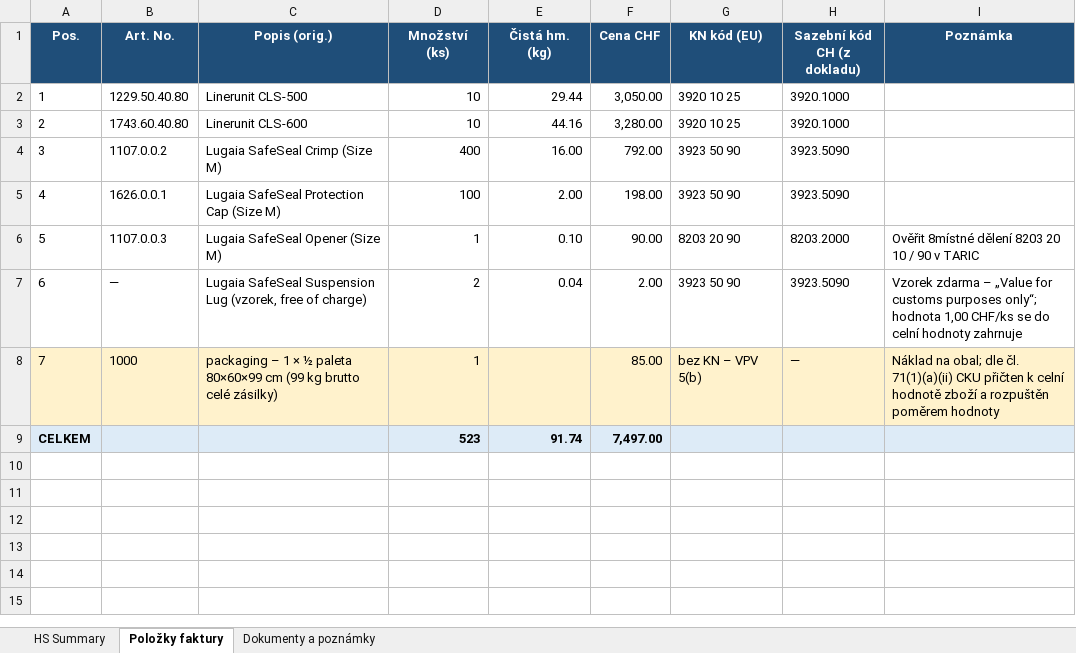
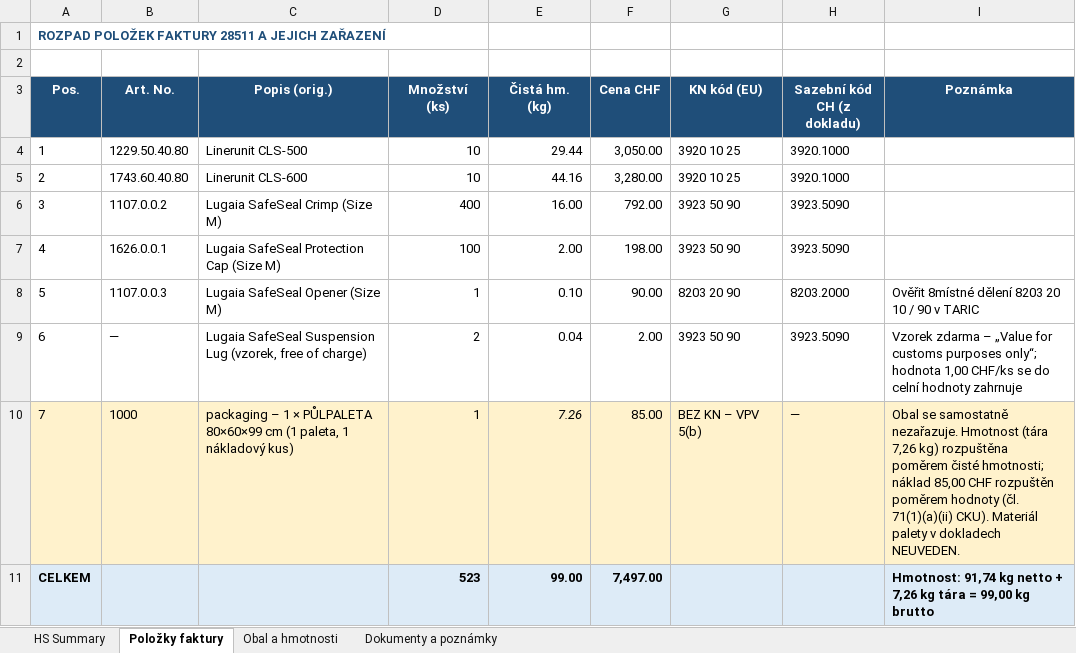
Before and after one commit to Kseni-ia/customs, an Excel workbook: output/HS_Code_Summary_Brenntag_28511.xlsx, sheet Položky faktury, drawn as a sheet; values as stored, in another font and other column widths than the file's, no borders; addresses are those after the commit; the diff names each change by its address in the sheet, - before the commit and + after, or states it on an @@ line.

```diff
--- a/output/HS_Code_Summary_Brenntag_28511.xlsx (sheet Položky faktury)
+++ b/output/HS_Code_Summary_Brenntag_28511.xlsx (sheet Položky faktury)
+sheet tab: Obal a hmotnosti
+row 1: ROZPAD POLOŽEK FAKTURY 28511 A JEJICH ZAŘAZENÍ
+row 2: (empty)
-C10 (Popis (orig.)): …1 × ½ paleta 80×60×99 cm (99 kg brutto celé zásilky)
+C10 (Popis (orig.)): …1 × PŮLPALETA 80×60×99 cm (1 paleta, 1 nákladový kus)
-E10 (Čistá hm. (kg)): (empty)
+E10 (Čistá hm. (kg)): 7.26
-G10 (KN kód (EU)): bez KN – VPV 5(b)
+G10 (KN kód (EU)): BEZ KN – VPV 5(b)
-I10 (Poznámka): Náklad na obal; dle čl. 71(1)(a)(ii) CKU přičten k celní hodnotě zboží a rozpuštěn poměrem hodnoty
+I10 (Poznámka): Obal se samostatně nezařazuje. Hmotnost (tára 7,26 kg) rozpuštěna poměrem čisté hmotnosti; náklad 85,00 CHF rozpuštěn poměrem hodnoty (čl. 71(1)(a)(ii) CKU). Materiál palety v dokladech NEUVEDEN.
-E11 (Čistá hm. (kg)): 91.74
+E11 (Čistá hm. (kg)): 99.00
-I11 (Poznámka): (empty)
+I11 (Poznámka): Hmotnost: 91,74 kg netto + 7,26 kg tára = 99,00 kg brutto
```
Also changed, not shown: sheet Dokumenty a poznámky, sheet HS Summary.
